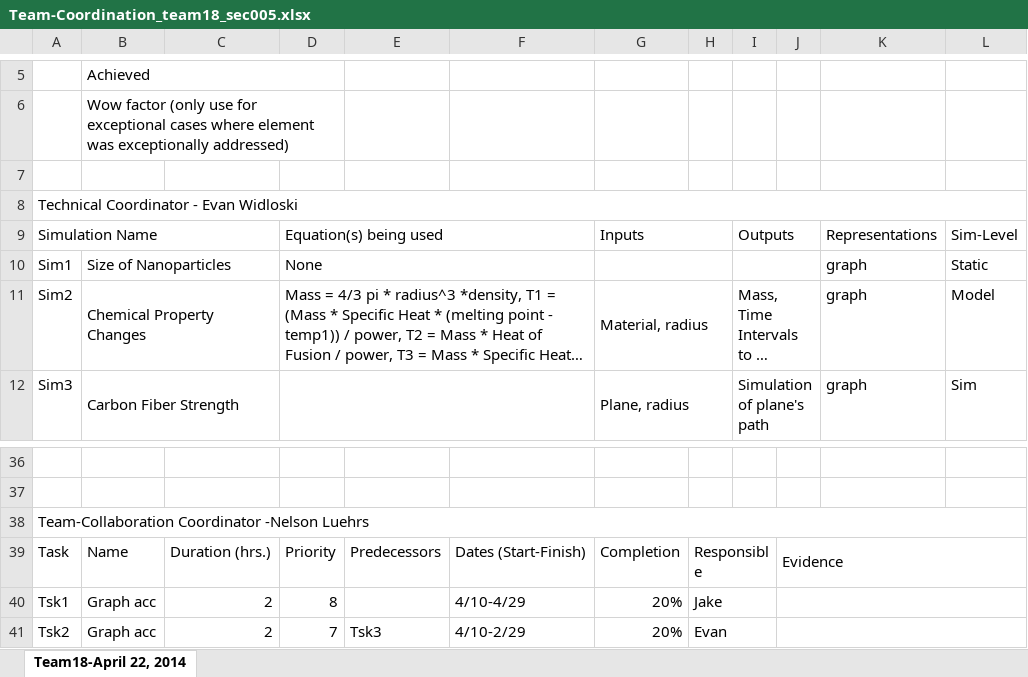
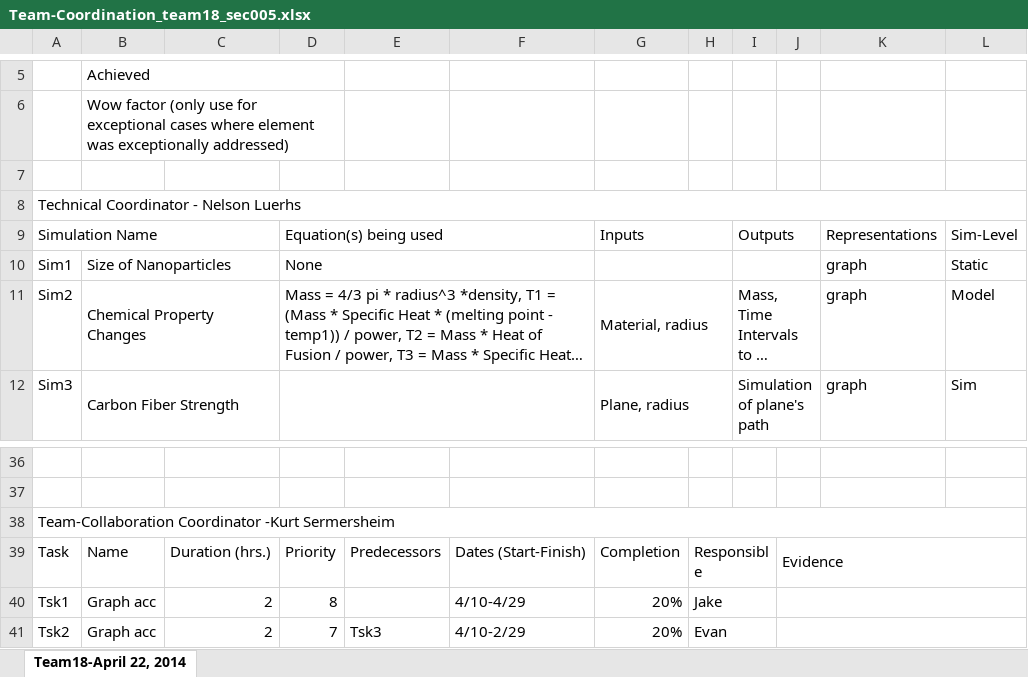
Before and after one commit to Evidlo/engr132, an Excel workbook: Team-Coordination_team18_sec005.xlsx, sheet Team18-April 22, 2014, drawn as a sheet; only a part is shown, gaps mark what is left out; long unchanged cells end in …; values as stored, in another font and other column widths than the file's, no cell formats; charts and pictures not drawn; the diff covers the shown part only; the diff names each change by its address in the sheet, - before the commit and + after, or states it on an @@ line.

```diff
--- a/Team-Coordination_team18_sec005.xlsx (sheet Team18-April 22, 2014)
+++ b/Team-Coordination_team18_sec005.xlsx (sheet Team18-April 22, 2014)
-A8: Technical Coordinator - Evan Widloski
+A8: Technical Coordinator - Nelson Luerhs
-A38: Team-Collaboration Coordinator -Nelson Luehrs
+A38: Team-Collaboration Coordinator -Kurt Sermersheim
```
Also changed, not shown: 12 edited cells and merged cells elsewhere in this sheet, cell formats, charts or pictures, 1 other file.
